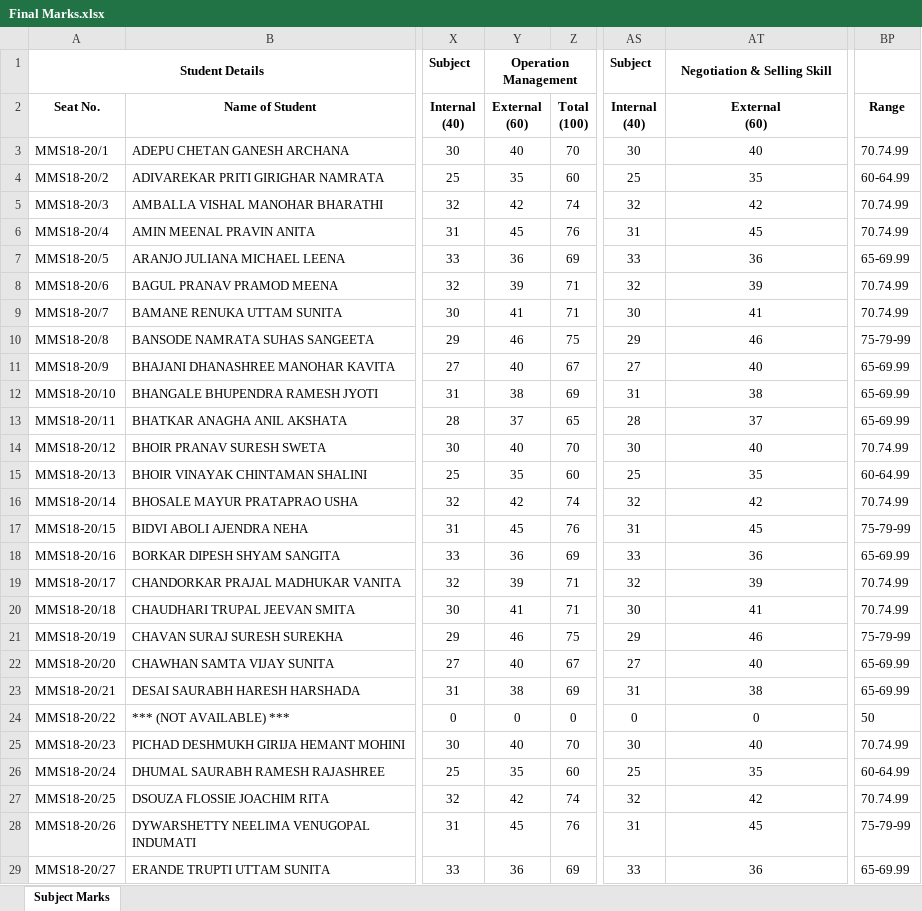
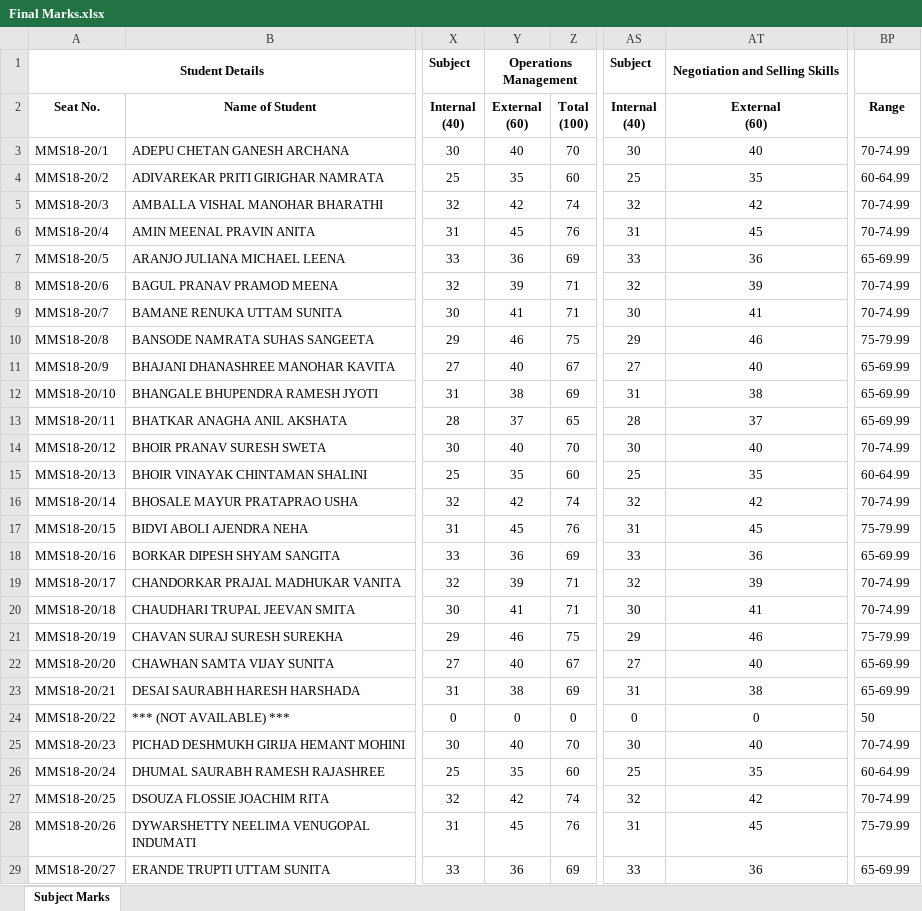
Before and after one commit to abhishekchitnis/ACMaS, an Excel workbook: Batch 2018-20/Sem 1/Final Marks.xlsx, sheet Subject Marks, drawn as a sheet; only a part is shown, gaps mark what is left out; values as stored, in another font and other column widths than the file's, no borders; conditional formats not drawn; the diff covers the shown part only; the diff names each change by its address in the sheet, - before the commit and + after, or states it on an @@ line.

```diff
--- a/Batch 2018-20/Sem 1/Final Marks.xlsx (sheet Subject Marks)
+++ b/Batch 2018-20/Sem 1/Final Marks.xlsx (sheet Subject Marks)
-Y1: Operation Management
+Y1: Operations Management
-AT1: Negotiation & Selling Skill
+AT1: Negotiation and Selling Skills
-BP3: 70.74.99
+BP3: 70-74.99
-BP5:BP6: 70.74.99
+BP5:BP6: 70-74.99
-BP8:BP9: 70.74.99
+BP8:BP9: 70-74.99
-BP10: 75-79-99
+BP10: 75-79.99
-BP14: 70.74.99
+BP14: 70-74.99
-BP16: 70.74.99
+BP16: 70-74.99
-BP17: 75-79-99
+BP17: 75-79.99
-BP19:BP20: 70.74.99
+BP19:BP20: 70-74.99
-BP21: 75-79-99
+BP21: 75-79.99
-BP25: 70.74.99
+BP25: 70-74.99
-BP27: 70.74.99
+BP27: 70-74.99
-BP28: 75-79-99
+BP28: 75-79.99
```
Also changed, not shown: 51 edited cells elsewhere in this sheet, formulas that keep their value, Batch 2018-20/Sem 1/1st Subject.xlsx, Batch 2018-20/Sem 1/4th Subject.xlsx, 7 other files.
